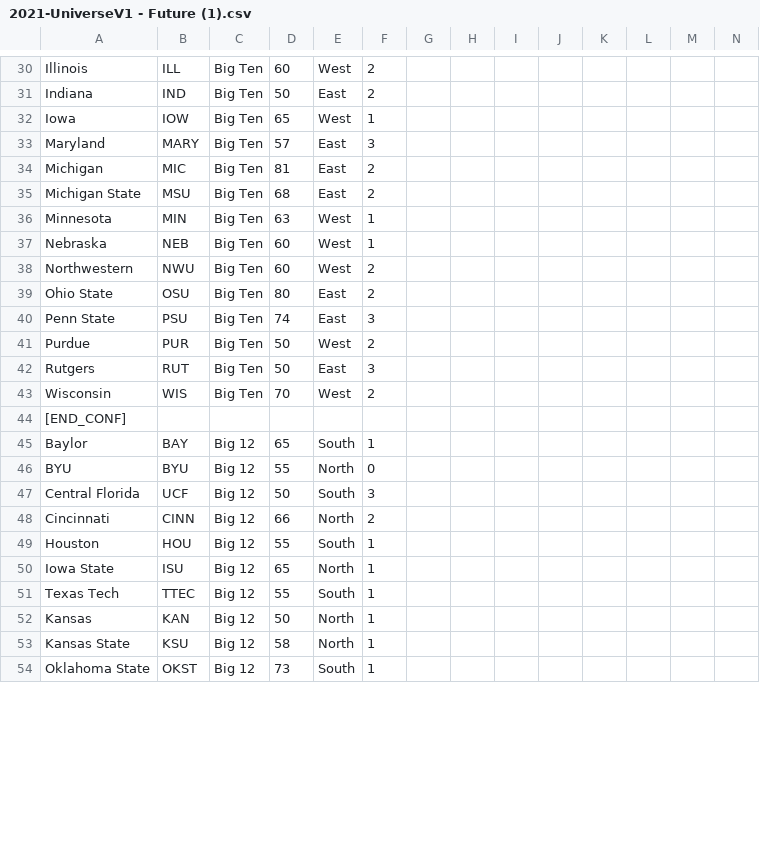
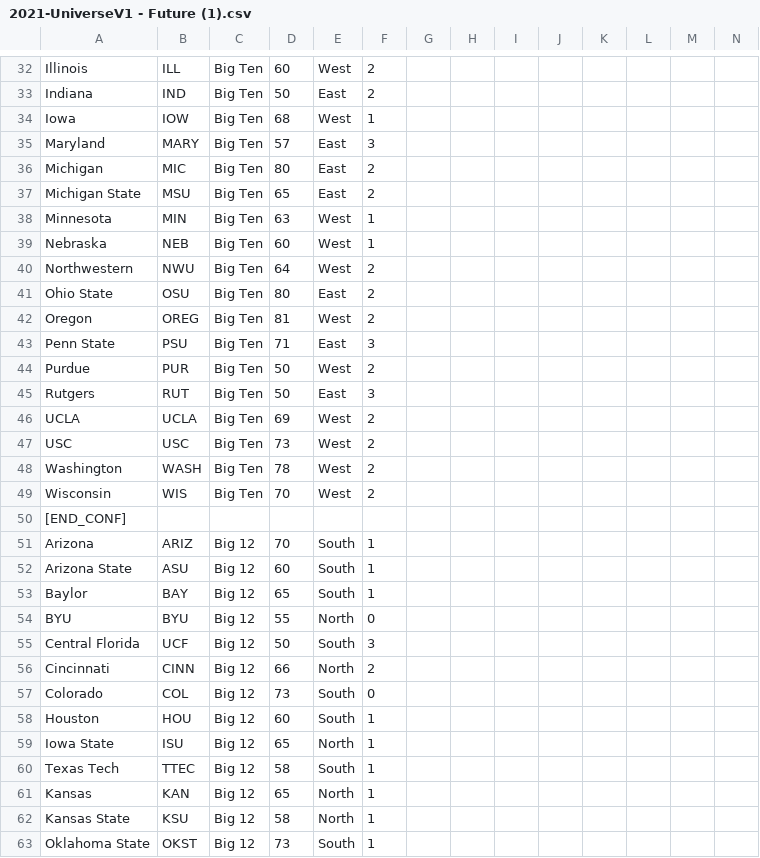
Before and after one commit to brad1323/CFCUNIFut, a CSV file: 2021-UniverseV1 - Future (1).csv, drawn as a sheet; only a part is shown, gaps mark what is left out; addresses are those after the commit; rows hold the shown columns only; the diff covers the shown part only; the diff names each change by its address in the sheet, - before the commit and + after, or states it on an @@ line.

Commit message:
Update 2021-UniverseV1 - Future (1).csv

```diff
--- a/2021-UniverseV1 - Future (1).csv
+++ b/2021-UniverseV1 - Future (1).csv
-D34: 65
+D34: 68
-D36: 81
+D36: 80
-D37: 68
+D37: 65
-D40: 60
+D40: 64
+row 42: Oregon | OREG | Big Ten | 81 | West | 2
-D43: 74
+D43: 71
+row 46: UCLA | UCLA | Big Ten | 69 | West | 2
+row 47: USC | USC | Big Ten | 73 | West | 2
+row 48: Washington | WASH | Big Ten | 78 | West | 2
+row 51: Arizona | ARIZ | Big 12 | 70 | South | 1
+row 52: Arizona State | ASU | Big 12 | 60 | South | 1
+row 57: Colorado | COL | Big 12 | 73 | South | 0
-D58: 55
+D58: 60
-D60: 55
+D60: 58
-D61: 50
+D61: 65
```
Also changed, not shown: 3 added rows, 10 removed rows and 17 edited cells elsewhere in this file.
